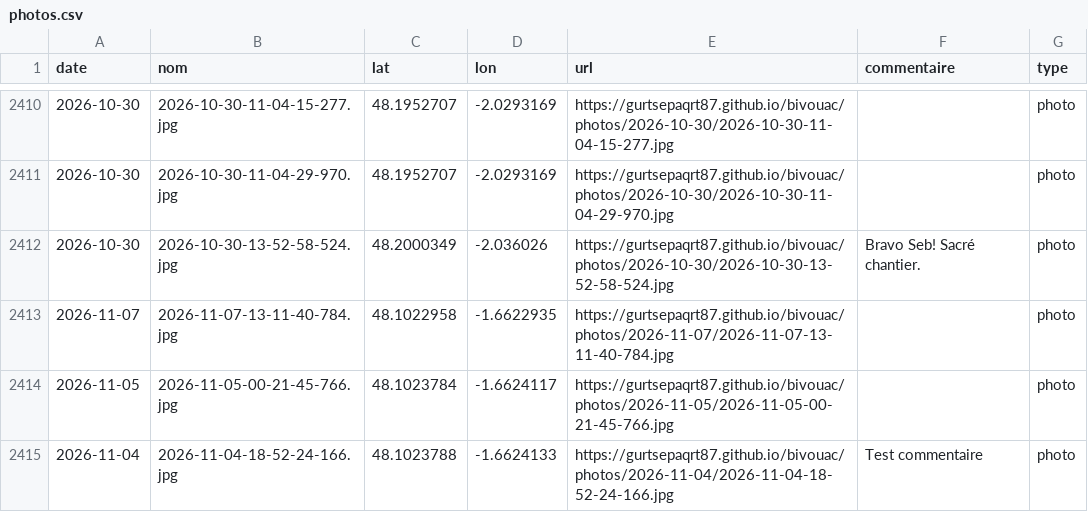
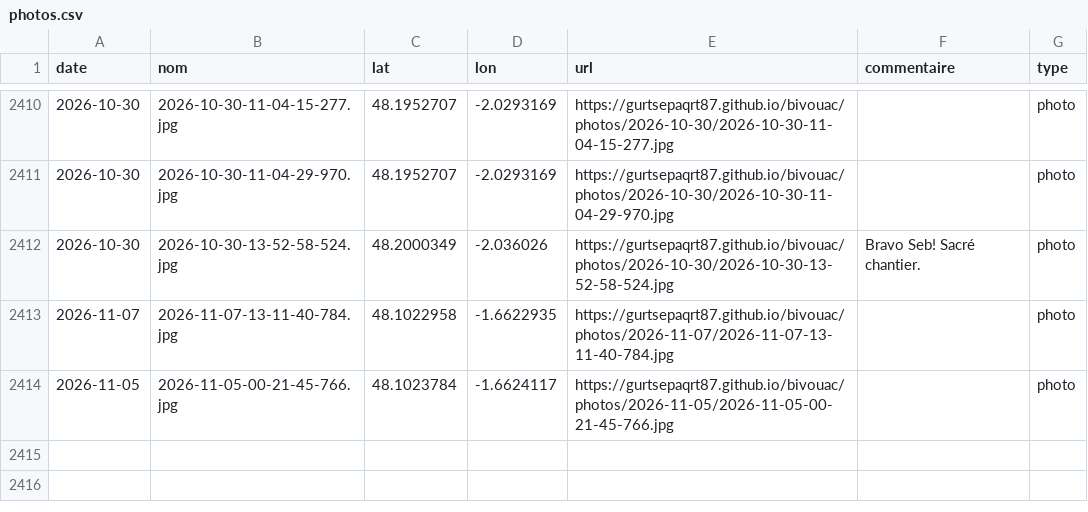
Before and after one commit to gurtsepaqrt87/bivouac, a CSV file: photos.csv, drawn as a sheet; only a part is shown, gaps mark what is left out; the diff names each change by its address in the sheet, - before the commit and + after, or states it on an @@ line.

```diff
--- a/photos.csv
+++ b/photos.csv
-row 2415: 2026-11-04 | 2026-11-04-18-52-24-166.jpg | 48.1023788 | -1.6624133 | https://gurtsepaqrt87.github.io/bivouac/photos/2026-11-04/2026-11-04-18-52-24-166.jpg | Test commentaire | photo
```
Also changed, not shown: 4 other files.
